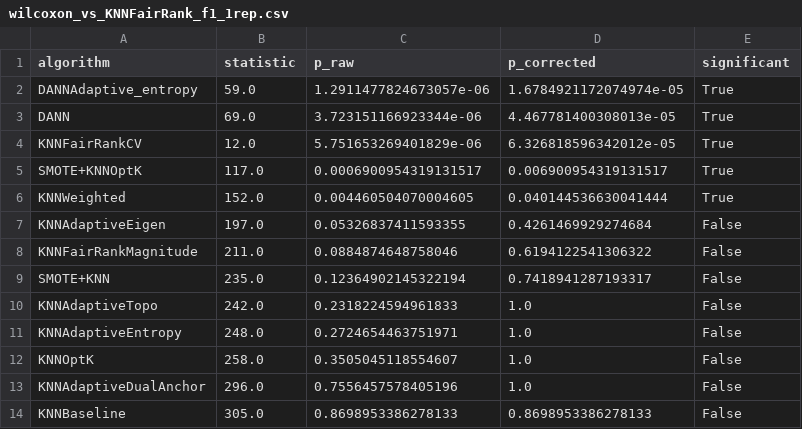
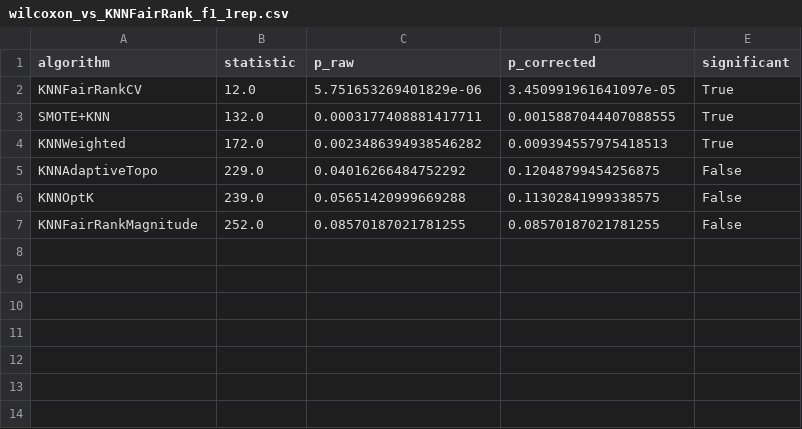
Before and after one commit to zepaulo333/knn_classimbalance, a CSV file: results/tables/wilcoxon_vs_KNNFairRank_f1_1rep.csv, drawn as a sheet.

```diff
--- a/results/tables/wilcoxon_vs_KNNFairRank_f1_1rep.csv
+++ b/results/tables/wilcoxon_vs_KNNFairRank_f1_1rep.csv
@@ -1,14 +1,7 @@
 algorithm,statistic,p_raw,p_corrected,significant
-DANNAdaptive_entropy,59.0,1.2911477824673057e-06,1.6784921172074974e-05,True
-DANN,69.0,3.723151166923344e-06,4.467781400308013e-05,True
-KNNFairRankCV,12.0,5.751653269401829e-06,6.326818596342012e-05,True
-SMOTE+KNNOptK,117.0,0.0006900954319131517,0.006900954319131517,True
-KNNWeighted,152.0,0.004460504070004605,0.040144536630041444,True
-KNNAdaptiveEigen,197.0,0.05326837411593355,0.4261469929274684,False
-KNNFairRankMagnitude,211.0,0.0884874648758046,0.6194122541306322,False
-SMOTE+KNN,235.0,0.12364902145322194,0.7418941287193317,False
-KNNAdaptiveTopo,242.0,0.2318224594961833,1.0,False
-KNNAdaptiveEntropy,248.0,0.2724654463751971,1.0,False
-KNNOptK,258.0,0.3505045118554607,1.0,False
-KNNAdaptiveDualAnchor,296.0,0.7556457578405196,1.0,False
-KNNBaseline,305.0,0.8698953386278133,0.8698953386278133,False
+KNNFairRankCV,12.0,5.751653269401829e-06,3.450991961641097e-05,True
+SMOTE+KNN,132.0,0.0003177408881417711,0.0015887044407088555,True
+KNNWeighted,172.0,0.0023486394938546282,0.009394557975418513,True
+KNNAdaptiveTopo,229.0,0.04016266484752292,0.12048799454256875,False
+KNNOptK,239.0,0.05651420999669288,0.11302841999338575,False
+KNNFairRankMagnitude,252.0,0.08570187021781255,0.08570187021781255,False
```
Also changed, not shown: results/tables/bootstrap_ci_1rep.csv, results/tables/wilcoxon_vs_KNNOptK_f1_1rep.csv, 40 other files.
